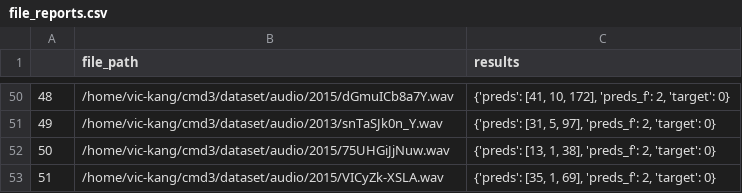
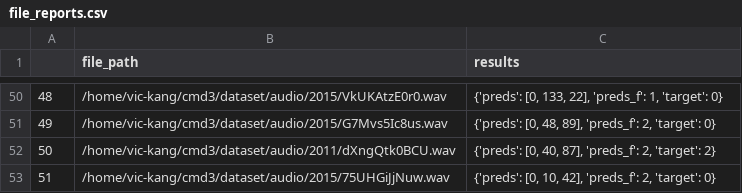
Before and after one commit to hangyeol013/cmd3, a CSV file: results/multimodal/feature_fusion_norm/file_reports.csv, drawn as a sheet; only a part is shown, gaps mark what is left out; the diff covers the shown part only.

```diff
--- a/results/multimodal/feature_fusion_norm/file_reports.csv
+++ b/results/multimodal/feature_fusion_norm/file_reports.csv
@@ -50,4 +50,4 @@
-48,/home/vic-kang/cmd3/dataset/audio/2015/dGmuICb8a7Y.wav,"{'preds': [41, 10, 172], 'preds_f': 2, 'target': 0}"
-49,/home/vic-kang/cmd3/dataset/audio/2013/snTaSJk0n_Y.wav,"{'preds': [31, 5, 97], 'preds_f': 2, 'target': 0}"
-50,/home/vic-kang/cmd3/dataset/audio/2015/75UHGiJjNuw.wav,"{'preds': [13, 1, 38], 'preds_f': 2, 'target': 0}"
-51,/home/vic-kang/cmd3/dataset/audio/2015/VICyZk-XSLA.wav,"{'preds': [35, 1, 69], 'preds_f': 2, 'target': 0}"
+48,/home/vic-kang/cmd3/dataset/audio/2015/VkUKAtzE0r0.wav,"{'preds': [0, 133, 22], 'preds_f': 1, 'target': 0}"
+49,/home/vic-kang/cmd3/dataset/audio/2015/G7Mvs5Ic8us.wav,"{'preds': [0, 48, 89], 'preds_f': 2, 'target': 0}"
+50,/home/vic-kang/cmd3/dataset/audio/2011/dXngQtk0BCU.wav,"{'preds': [0, 40, 87], 'preds_f': 2, 'target': 2}"
+51,/home/vic-kang/cmd3/dataset/audio/2015/75UHGiJjNuw.wav,"{'preds': [0, 10, 42], 'preds_f': 2, 'target': 0}"
```
Also changed, not shown: 96 edited cells elsewhere in this file, results/multimodal/feature_fusion_norm/result_reports.csv, 22 other files.
